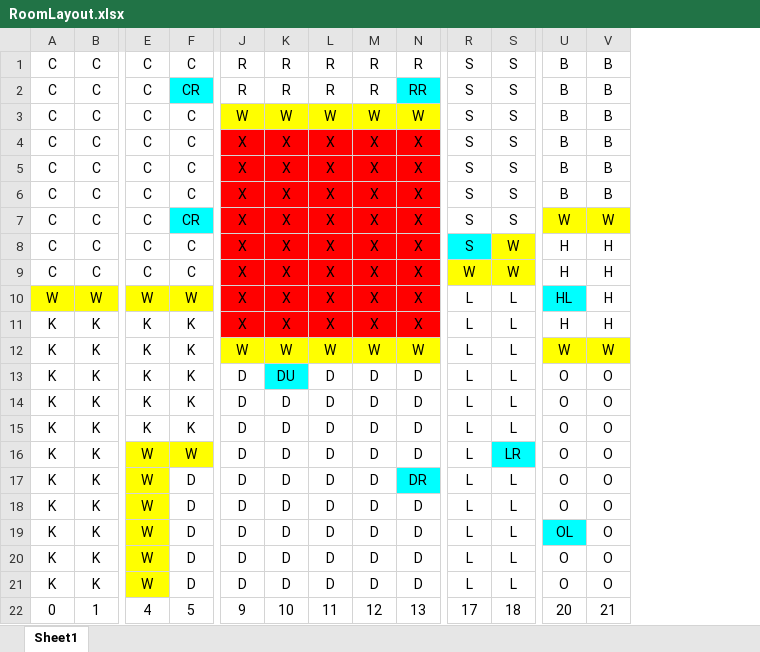
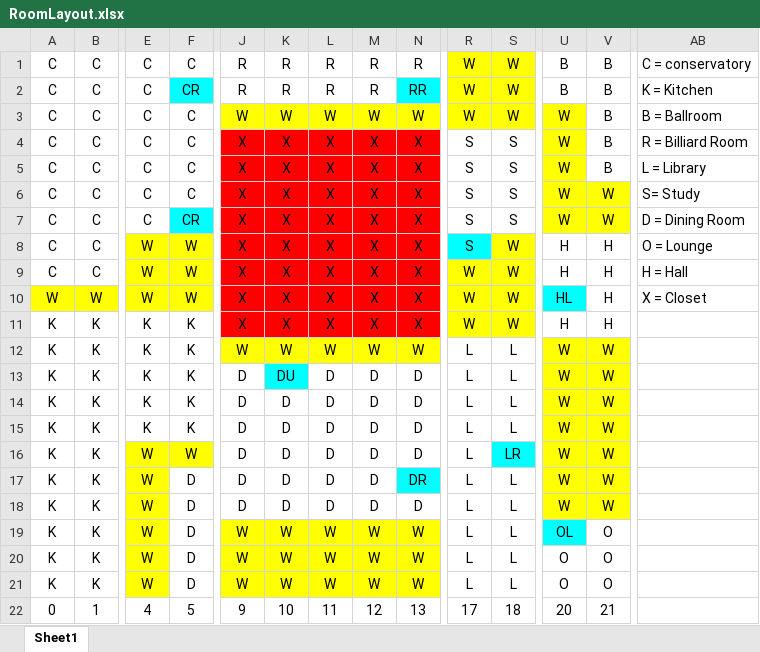
Before and after one commit to muff1nman/cinnamon, an Excel workbook: RoomLayout.xlsx, sheet Sheet1, drawn as a sheet; only a part is shown, gaps mark what is left out; values as stored, in another font and other column widths than the file's, no borders; the diff names each change by its address in the sheet, - before the commit and + after, or states it on an @@ line.

Commit message:
made rooms less regular, added legend

```diff
--- a/RoomLayout.xlsx (sheet Sheet1)
+++ b/RoomLayout.xlsx (sheet Sheet1)
+column AB, rows 1-10: C = conservatory | K = Kitchen | B = Ballroom | R = Billiard Room | L = Library | S= Study | D = Dining Room | O = Lounge | H = Hall | X = Closet
-R1:R3: S
+R1:R3: W
-R1:S3 fill: none
+R1:S3 fill: #FFFF00
-S1:S3: S
+S1:S3: W
-U3:U6: B
+U3:U6: W
-U3:U5 fill: none
+U3:U5 fill: #FFFF00
-U6:V6 fill: none
+U6:V6 fill: #FFFF00
-V6: B
+V6: W
-E8:E9: C
+E8:E9: W
-E8:F9 fill: none
+E8:F9 fill: #FFFF00
-F8:F9: C
+F8:F9: W
-R10:R11: L
+R10:R11: W
-R10:S11 fill: none
+R10:S11 fill: #FFFF00
-S10:S11: L
+S10:S11: W
-U13:U18: O
+U13:U18: W
-U13:V18 fill: none
+U13:V18 fill: #FFFF00
-V13:V18: O
+V13:V18: W
-J19:J21: D
+J19:J21: W
-J19:N21 fill: none
+J19:N21 fill: #FFFF00
-K19:K21: D
+K19:K21: W
-L19:L21: D
+L19:L21: W
-M19:M21: D
+M19:M21: W
-N19:N21: D
+N19:N21: W
```
